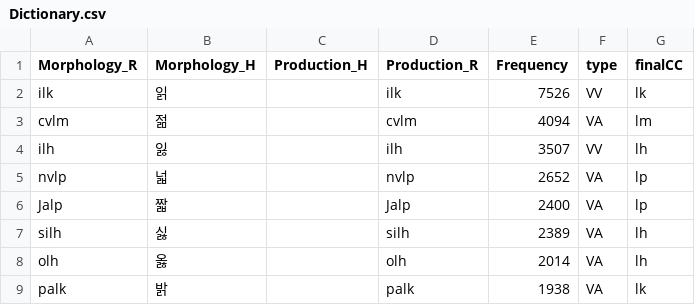
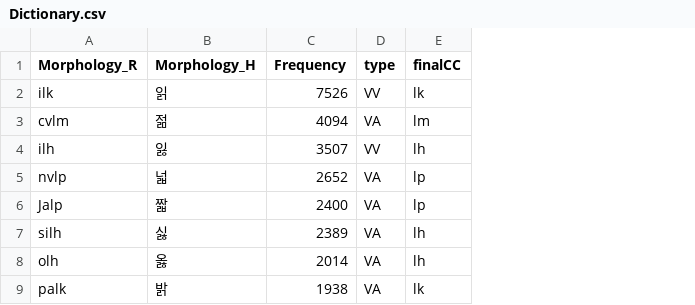
Before and after one commit to sigmorphon/2023InflectionST, a CSV file: part2/Dictionary.csv, drawn as a sheet; only a part is shown; the diff names each change by its address in the sheet, - before the commit and + after, or states it on an @@ line.

```diff
--- a/part2/Dictionary.csv
+++ b/part2/Dictionary.csv
-column C (Production_H), empty
-column D (Production_R), rows 2-9: ilk | cvlm | ilh | nvlp | Jalp | silh | olh | palk
```
Also changed, not shown: part2/LanguageBackgroundInfo.csv, 1 other file.
